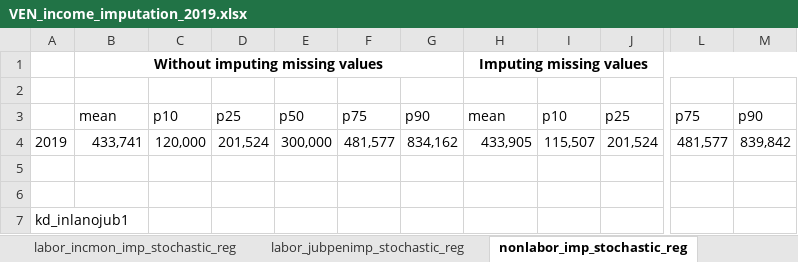
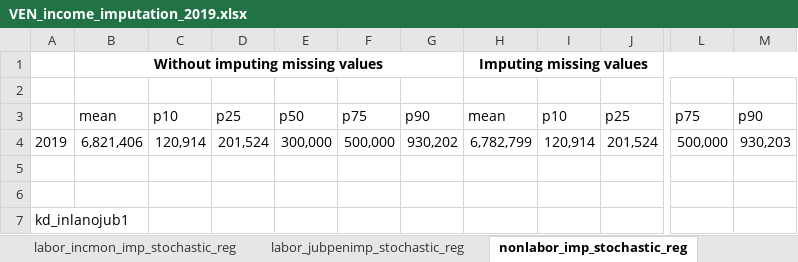
Before and after one commit to gdcaruso/VEN, an Excel workbook: data_management/management/4. income imputation/output/VEN_income_imputation_2019.xlsx, sheet nonlabor_imp_stochastic_reg, drawn as a sheet; only a part is shown, gaps mark what is left out; values as stored, in another font and other column widths than the file's, no borders; the diff names each change by its address in the sheet, - before the commit and + after, or states it on an @@ line.

```diff
--- a/data_management/management/4. income imputation/output/VEN_income_imputation_2019.xlsx (sheet nonlabor_imp_stochastic_reg)
+++ b/data_management/management/4. income imputation/output/VEN_income_imputation_2019.xlsx (sheet nonlabor_imp_stochastic_reg)
-B4: 433,741
+B4: 6,821,406
-C4: 120,000
+C4: 120,914
-F4: 481,577
+F4: 500,000
-G4: 834,162
+G4: 930,202
-H4: 433,905
+H4: 6,782,799
-I4: 115,507
+I4: 120,914
-L4: 481,577
+L4: 500,000
-M4: 839,842
+M4: 930,203
```
Also changed, not shown: sheet missing_values, sheet labor_incmon_imp_stochastic_reg, sheet labor_jubpenimp_stochastic_reg, 14 other files.
